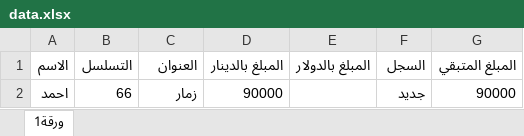
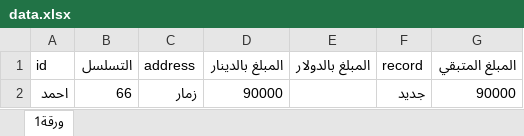
Before and after one commit to Alameenoffice/Alameenoffice, an Excel workbook: data.xlsx, sheet ورقة1, drawn as a sheet; values as stored, in another font and other column widths than the file's, no borders; the diff names each change by its address in the sheet, - before the commit and + after, or states it on an @@ line.

Commit message:
Add files via upload

```diff
--- a/data.xlsx (sheet ورقة1)
+++ b/data.xlsx (sheet ورقة1)
-A1: الاسم
+A1: id
-C1: العنوان
+C1: address
-F1: السجل
+F1: record
```
